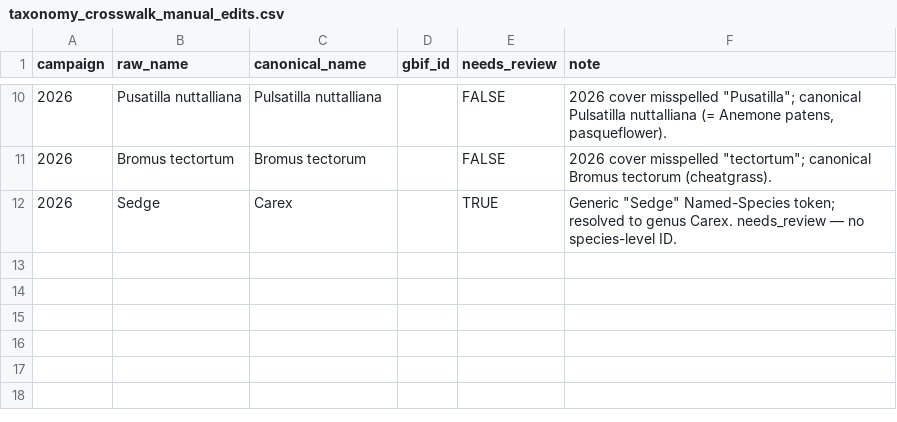
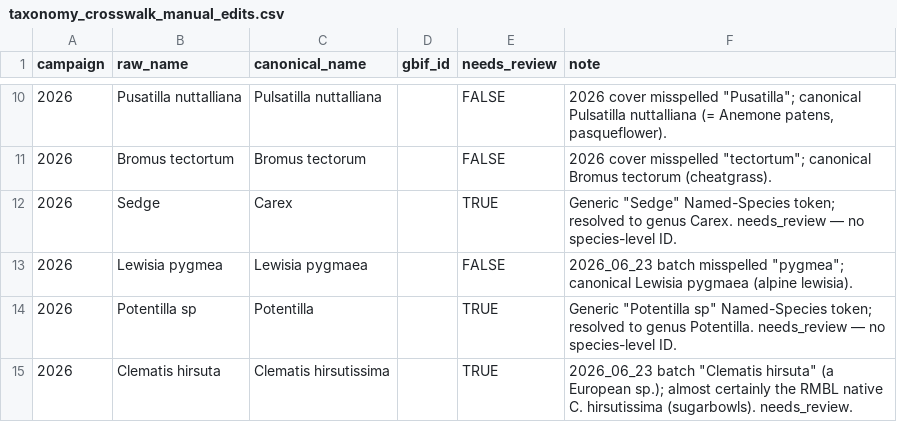
Before and after one commit to rmbl-chess/CHESS_meadow_clustering, a CSV file: data/small_reference/taxonomy_crosswalk_manual_edits.csv, drawn as a sheet; only a part is shown, gaps mark what is left out; the diff names each change by its address in the sheet, - before the commit and + after, or states it on an @@ line.

```diff
--- a/data/small_reference/taxonomy_crosswalk_manual_edits.csv
+++ b/data/small_reference/taxonomy_crosswalk_manual_edits.csv
+row 13: 2026 | Lewisia pygmea | Lewisia pygmaea |  | FALSE | 2026_06_23 batch misspelled "pygmea"; canonical Lewisia pygmaea (alpine lewisia).
+row 14: 2026 | Potentilla sp | Potentilla |  | TRUE | Generic "Potentilla sp" Named-Species token; resolved to genus Potentilla. needs_review — no species-level ID.
+row 15: 2026 | Clematis hirsuta | Clematis hirsutissima |  | TRUE | 2026_06_23 batch "Clematis hirsuta" (a European sp.); almost certainly the RMBL native C. hirsutissima (sugarbowls). needs_review.
```
Also changed, not shown: 2 other files.
